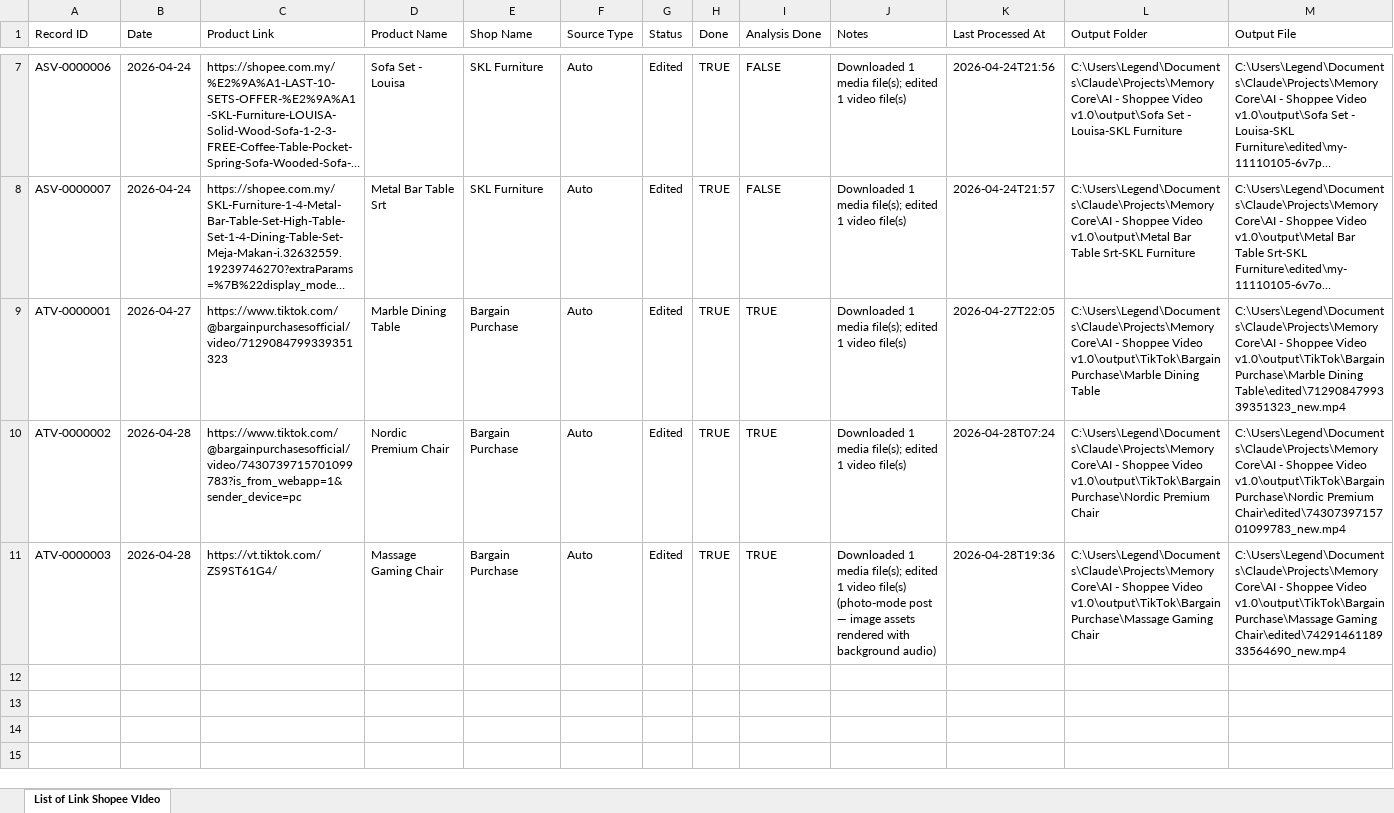
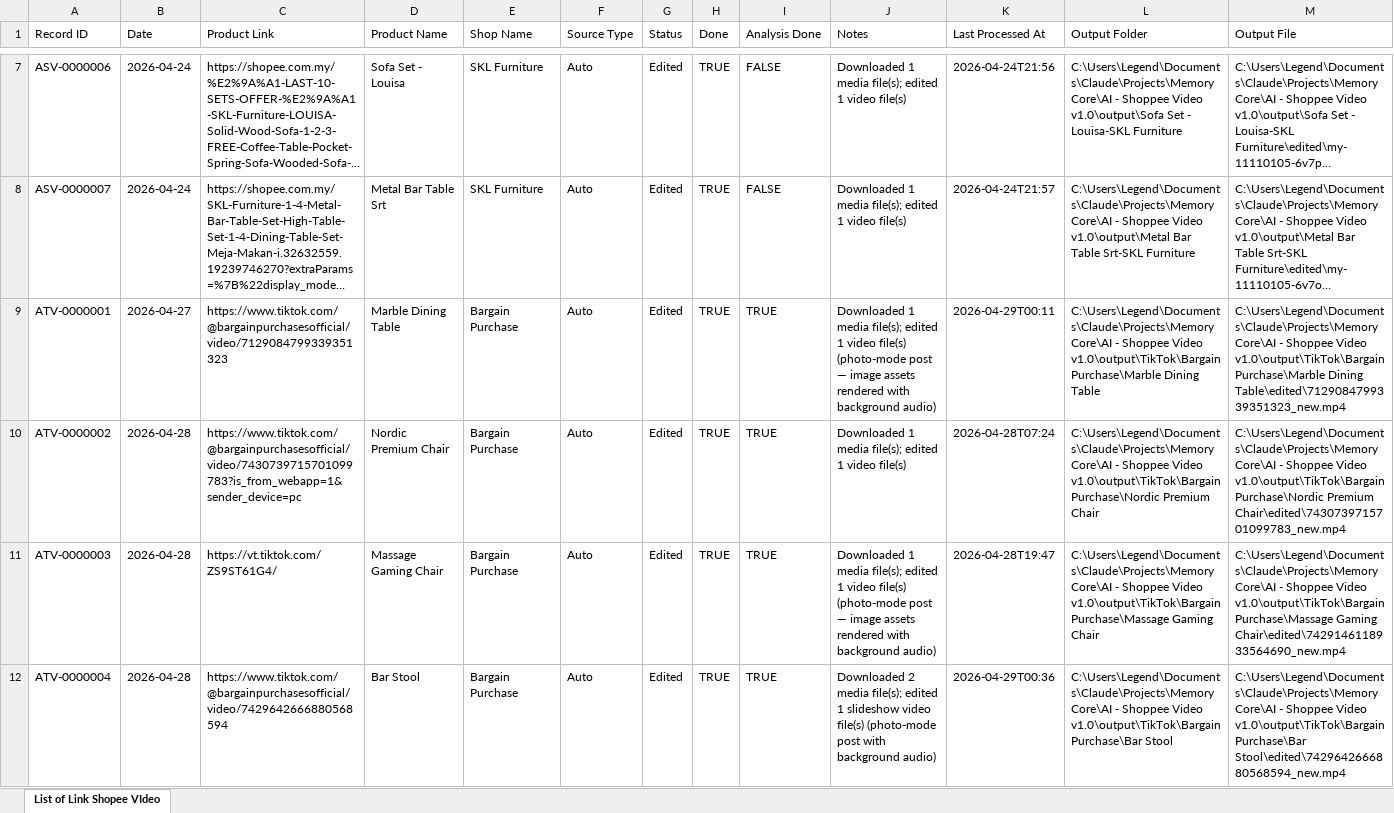
Before and after one commit to TACH-alt/Project-AI-MemoryCore, an Excel workbook: AI - Shoppee Video v1.0/masterlist/List of Link Shopee VIdeo.xlsm, sheet List of Link Shopee VIdeo, drawn as a sheet; only a part is shown, gaps mark what is left out; long unchanged cells end in …; values as stored, in another font and other column widths than the file's, no borders; table styles not drawn; the diff names each change by its address in the sheet, - before the commit and + after, or states it on an @@ line.

Commit message:
fix: sync main tiktok workflow and verify photo-mode row

```diff
--- a/AI - Shoppee Video v1.0/masterlist/List of Link Shopee VIdeo.xlsm (sheet List of Link Shopee VIdeo)
+++ b/AI - Shoppee Video v1.0/masterlist/List of Link Shopee VIdeo.xlsm (sheet List of Link Shopee VIdeo)
-J9 (Notes): …video file(s)
+J9 (Notes): …video file(s) (photo-mode post — image assets rendered with background audio)
-K9 (Last Processed At): 2026-04-27T22:05
+K9 (Last Processed At): 2026-04-29T00:11
-K11 (Last Processed At): 2026-04-28T19:36
+K11 (Last Processed At): 2026-04-28T19:47
+row 12: ATV-0000004 | 2026-04-28 | https://www.tiktok.com/@bargainpurchasesofficial/video/7429642666880568594 | Bar Stool | Bargain Purchase | Auto | Edited | TRUE | TRUE | Downloaded 2 media file(s); edited 1 slideshow video file(s) (photo-mode post with background audio) | 2026-04-29T00:36 | C:\Users\Legend\Documents\Claude\Projects\MemoryCore\AI - Shoppee Video v1.0\output\TikTok\Bargain Purchase\Bar Stool | C:\Users\Legend\Documents\Claude\Projects\MemoryCore\AI - Shoppee Video v1.0\output\TikTok\Bargain Purchase\Bar Stool\edited\7429642666880568594_new.mp4
```
Also changed, not shown: 15 other files.
